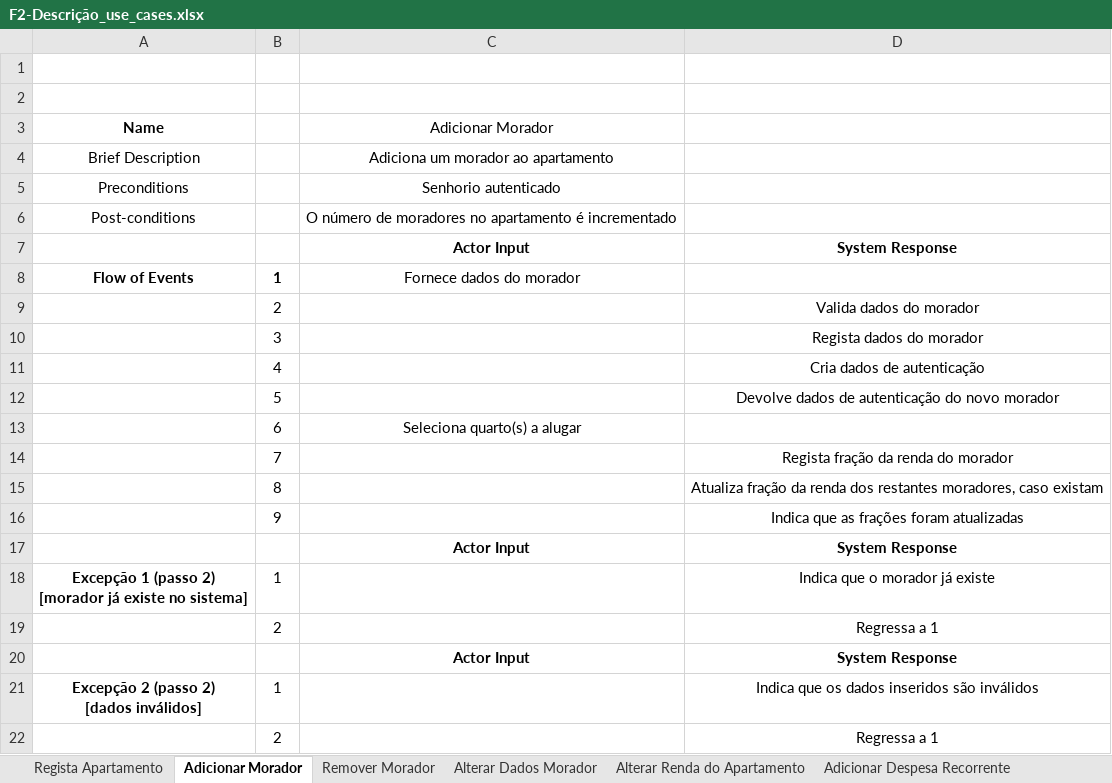
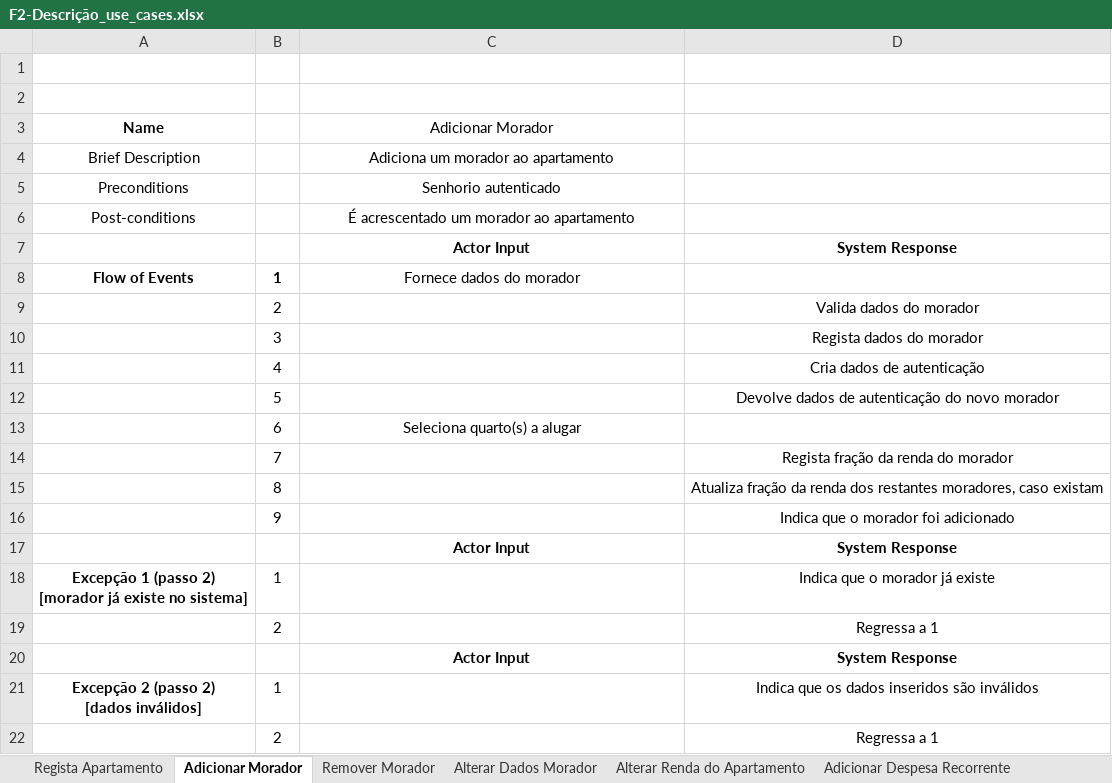
Before and after one commit to JoaoGomes2110/dss-1617, an Excel workbook: Fase 2/F2-Descrição_use_cases.xlsx, sheet Adicionar Morador, drawn as a sheet; values as stored, in another font and other column widths than the file's, no borders; the diff names each change by its address in the sheet, - before the commit and + after, or states it on an @@ line.

```diff
--- a/Fase 2/F2-Descrição_use_cases.xlsx (sheet Adicionar Morador)
+++ b/Fase 2/F2-Descrição_use_cases.xlsx (sheet Adicionar Morador)
-C6 (Adicionar Morador): O número de moradores no apartamento é incrementado
+C6 (Adicionar Morador): É acrescentado um morador ao apartamento
-D16: Indica que as frações foram atualizadas
+D16: Indica que o morador foi adicionado
```
Also changed, not shown: sheet Regista Apartamento, 1 other file.
